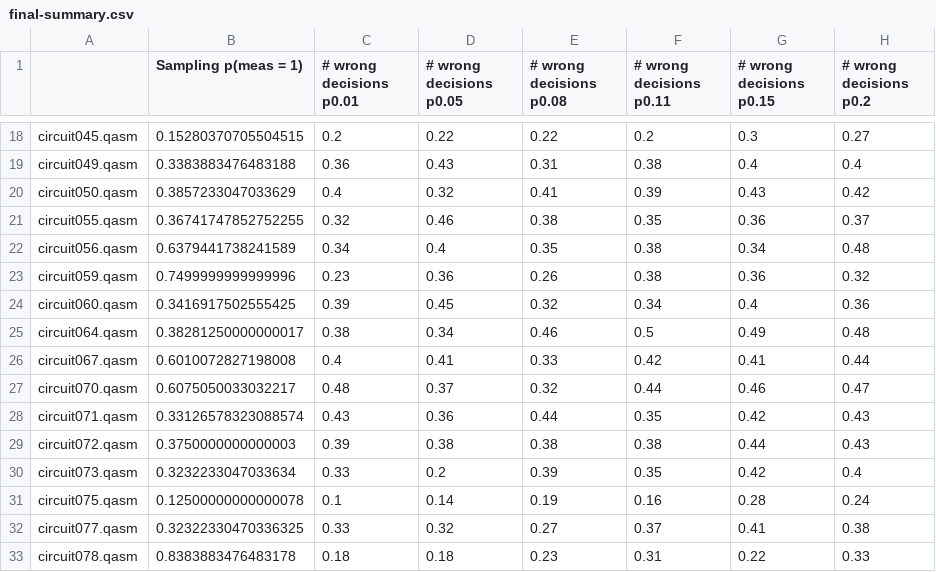
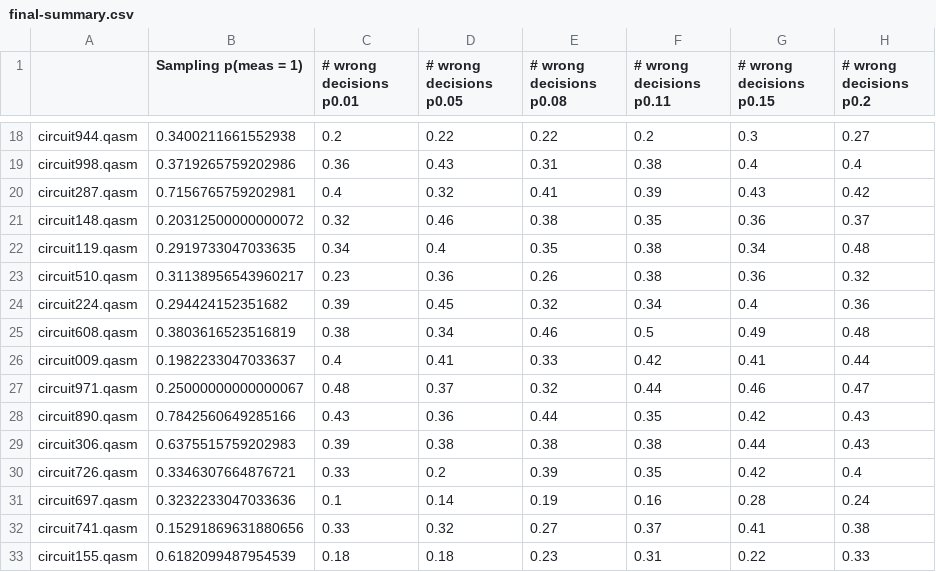
Before and after one commit to jemappellesami/gospel, a CSV file: results/holl/MALICIOUS-outcomes-n5/2025-03-22T21-55/final-summary.csv, drawn as a sheet; only a part is shown, gaps mark what is left out; the diff covers the shown part only; the diff names each change by its address in the sheet, - before the commit and + after, or states it on an @@ line.

```diff
--- a/results/holl/MALICIOUS-outcomes-n5/2025-03-22T21-55/final-summary.csv
+++ b/results/holl/MALICIOUS-outcomes-n5/2025-03-22T21-55/final-summary.csv
-A18: circuit045.qasm
+A18: circuit944.qasm
-B18 (Sampling p(meas = 1)): 0.15280370705504515
+B18 (Sampling p(meas = 1)): 0.3400211661552938
-A19: circuit049.qasm
+A19: circuit998.qasm
-B19 (Sampling p(meas = 1)): 0.3383883476483188
+B19 (Sampling p(meas = 1)): 0.3719265759202986
-A20: circuit050.qasm
+A20: circuit287.qasm
-B20 (Sampling p(meas = 1)): 0.3857233047033629
+B20 (Sampling p(meas = 1)): 0.7156765759202981
-A21: circuit055.qasm
+A21: circuit148.qasm
-B21 (Sampling p(meas = 1)): 0.36741747852752255
+B21 (Sampling p(meas = 1)): 0.20312500000000072
-A22: circuit056.qasm
+A22: circuit119.qasm
-B22 (Sampling p(meas = 1)): 0.6379441738241589
+B22 (Sampling p(meas = 1)): 0.2919733047033635
-A23: circuit059.qasm
+A23: circuit510.qasm
-B23 (Sampling p(meas = 1)): 0.7499999999999996
+B23 (Sampling p(meas = 1)): 0.31138956543960217
-A24: circuit060.qasm
+A24: circuit224.qasm
-B24 (Sampling p(meas = 1)): 0.3416917502555425
+B24 (Sampling p(meas = 1)): 0.294424152351682
-A25: circuit064.qasm
+A25: circuit608.qasm
-B25 (Sampling p(meas = 1)): 0.38281250000000017
+B25 (Sampling p(meas = 1)): 0.3803616523516819
-A26: circuit067.qasm
+A26: circuit009.qasm
-B26 (Sampling p(meas = 1)): 0.6010072827198008
+B26 (Sampling p(meas = 1)): 0.1982233047033637
-A27: circuit070.qasm
+A27: circuit971.qasm
-B27 (Sampling p(meas = 1)): 0.6075050033032217
+B27 (Sampling p(meas = 1)): 0.25000000000000067
-A28: circuit071.qasm
+A28: circuit890.qasm
-B28 (Sampling p(meas = 1)): 0.33126578323088574
+B28 (Sampling p(meas = 1)): 0.7842560649285166
-A29: circuit072.qasm
+A29: circuit306.qasm
-B29 (Sampling p(meas = 1)): 0.3750000000000003
+B29 (Sampling p(meas = 1)): 0.6375515759202983
-A30: circuit073.qasm
+A30: circuit726.qasm
-B30 (Sampling p(meas = 1)): 0.3232233047033634
+B30 (Sampling p(meas = 1)): 0.3346307664876721
-A31: circuit075.qasm
+A31: circuit697.qasm
-B31 (Sampling p(meas = 1)): 0.12500000000000078
+B31 (Sampling p(meas = 1)): 0.3232233047033636
-A32: circuit077.qasm
+A32: circuit741.qasm
-B32 (Sampling p(meas = 1)): 0.32322330470336325
+B32 (Sampling p(meas = 1)): 0.15291869631880656
-A33: circuit078.qasm
+A33: circuit155.qasm
-B33 (Sampling p(meas = 1)): 0.8383883476483178
+B33 (Sampling p(meas = 1)): 0.6182099487954539
```
Also changed, not shown: 168 edited cells elsewhere in this file, results/sas/DEPOL-outcomes-n5-d30/final-summary-wrong_decisions.csv, results/sas/DEPOL-outcomes-n5-d30/final-summary.csv, 11 other files.
